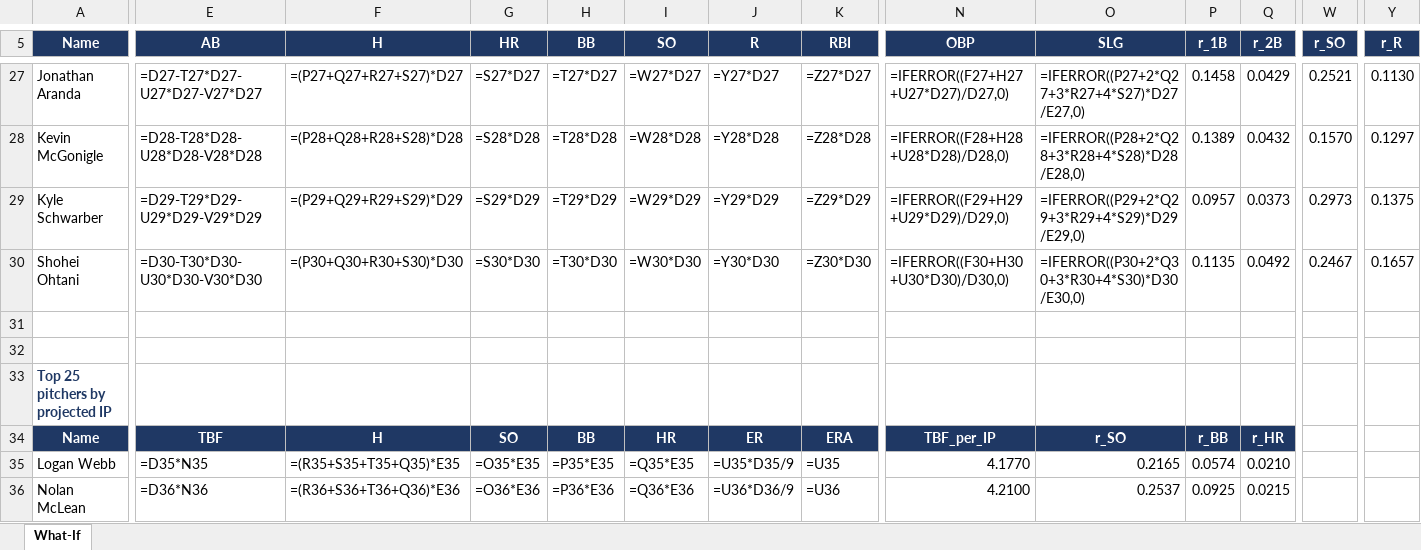
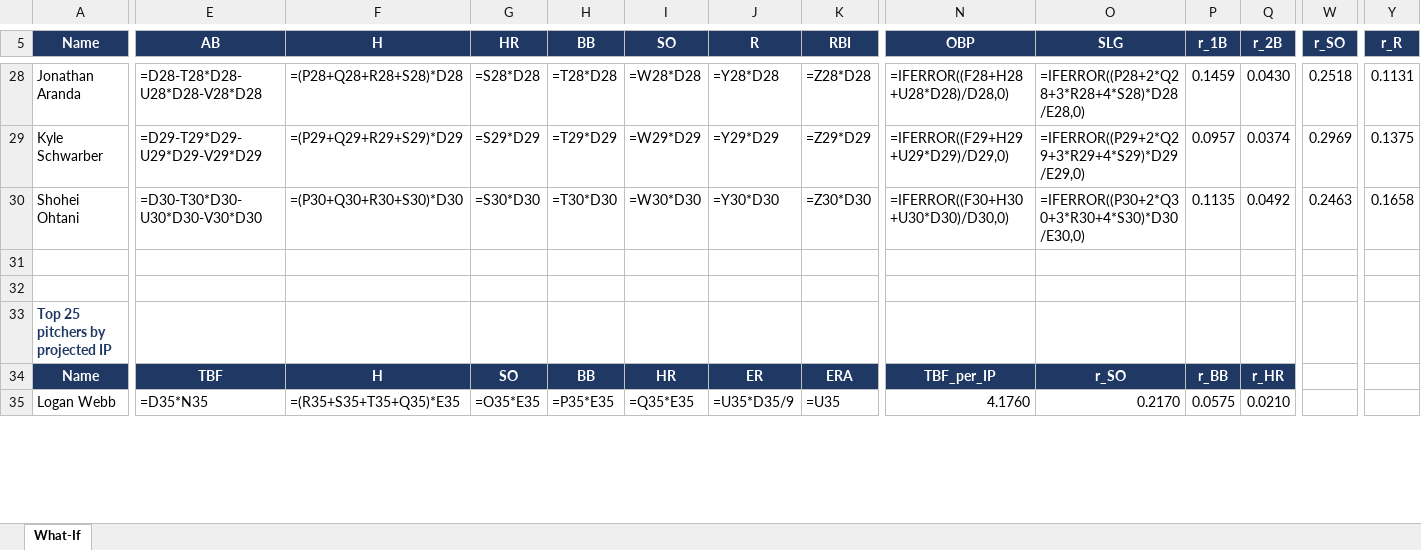
Before and after one commit to pmammino/DFSSimsFull, an Excel workbook: out/mlb_2027_what_if.xlsx, sheet What-If, drawn as a sheet; only a part is shown, gaps mark what is left out; values as stored, in another font and other column widths than the file's, no borders; formulas without a stored value are shown as written; removed rows and columns are numbered as before the commit, all else as after; rows hold the shown columns only; the diff covers the shown part only; the diff names each change by its address in the sheet, - before the commit and + after, or states it on an @@ line.

```diff
--- a/out/mlb_2027_what_if.xlsx (sheet What-If)
+++ b/out/mlb_2027_what_if.xlsx (sheet What-If)
-E28 (AB): =D27-T27*D27-U27*D27-V27*D27
+E28 (AB): =D28-T28*D28-U28*D28-V28*D28
-F28 (H): =(P27+Q27+R27+S27)*D27
+F28 (H): =(P28+Q28+R28+S28)*D28
-G28 (HR): =S27*D27
+G28 (HR): =S28*D28
-H28 (BB): =T27*D27
+H28 (BB): =T28*D28
-I28 (SO): =W27*D27
+I28 (SO): =W28*D28
-J28 (R): =Y27*D27
+J28 (R): =Y28*D28
-K28 (RBI): =Z27*D27
+K28 (RBI): =Z28*D28
-N28 (OBP): =IFERROR((F27+H27+U27*D27)/D27,0)
+N28 (OBP): =IFERROR((F28+H28+U28*D28)/D28,0)
-O28 (SLG): =IFERROR((P27+2*Q27+3*R27+4*S27)*D27/E27,0)
+O28 (SLG): =IFERROR((P28+2*Q28+3*R28+4*S28)*D28/E28,0)
-P28 (r_1B): 0.1458
+P28 (r_1B): 0.1459
-Q28 (r_2B): 0.0429
+Q28 (r_2B): 0.0430
-W28 (r_SO): 0.2521
+W28 (r_SO): 0.2518
-Y28 (r_R): 0.1130
+Y28 (r_R): 0.1131
-row 28: Kevin McGonigle | =D28-T28*D28-U28*D28-V28*D28 | =(P28+Q28+R28+S28)*D28 | =S28*D28 | =T28*D28 | =W28*D28 | =Y28*D28 | =Z28*D28 | =IFERROR((F28+H28+U28*D28)/D28,0) | =IFERROR((P28+2*Q28+3*R28+4*S28)*D28/E28,0) | 0.1389 | 0.0432 | 0.1570 | 0.1297
-Q29 (r_2B): 0.0373
+Q29 (r_2B): 0.0374
-W29 (r_SO): 0.2973
+W29 (r_SO): 0.2969
-W30 (r_SO): 0.2467
+W30 (r_SO): 0.2463
-Y30 (r_R): 0.1657
+Y30 (r_R): 0.1658
-N35 (OBP): 4.1770
+N35 (OBP): 4.1760
-O35 (SLG): 0.2165
+O35 (SLG): 0.2170
-P35 (r_1B): 0.0574
+P35 (r_1B): 0.0575
-row 36: Nolan McLean | =D36*N36 | =(R36+S36+T36+Q36)*E36 | =O36*E36 | =P36*E36 | =Q36*E36 | =U36*D36/9 | =U36 | 4.2100 | 0.2537 | 0.0925 | 0.0215
```
Also changed, not shown: 4 added rows, 2 removed rows and 262 edited cells elsewhere in this sheet, rosters/player_roles_hitters_2027.xlsx, rosters/player_roles_pitchers_2027.xlsx, 6 other files.
